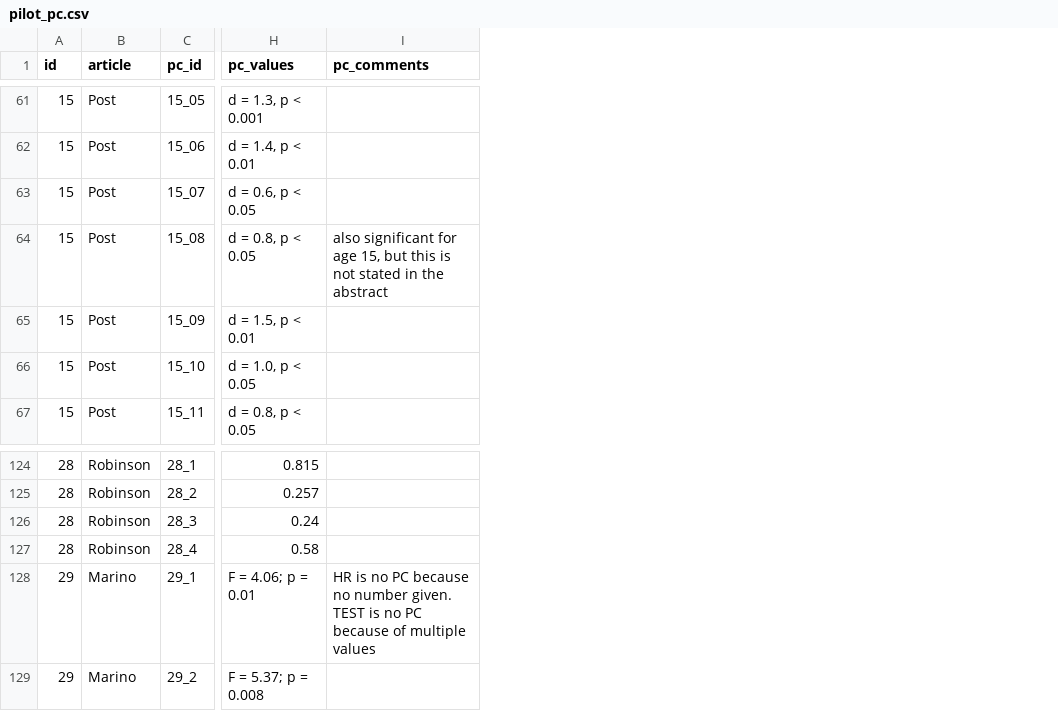
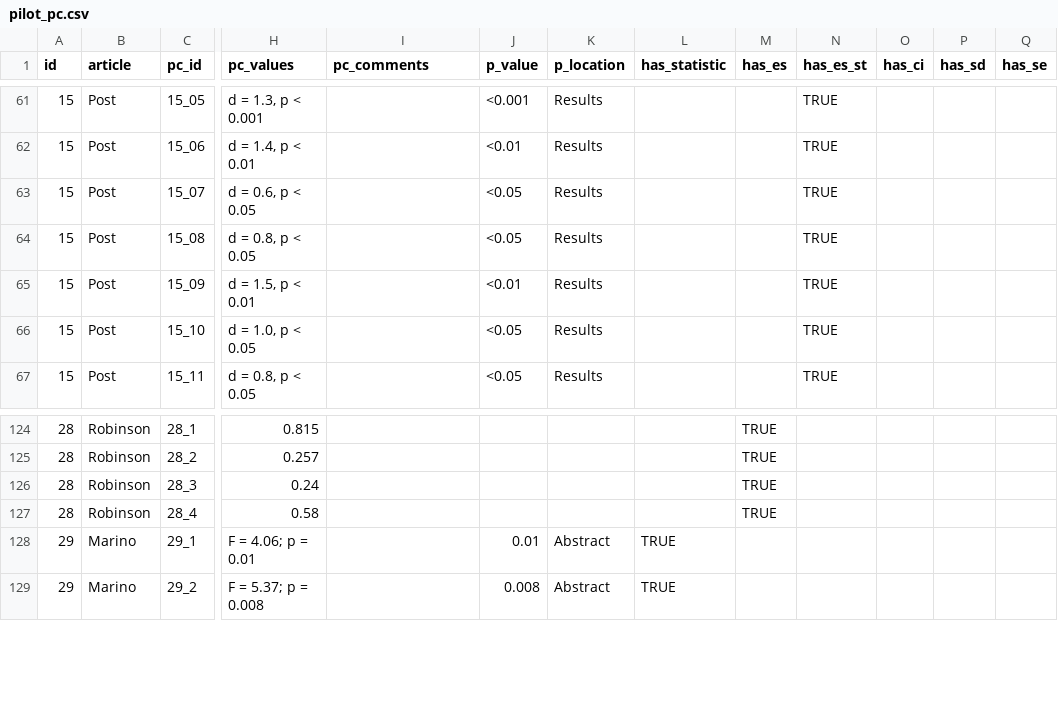
Before and after one commit to comprep-sport/pilot, a CSV file: data/pilot_pc.csv, drawn as a sheet; only a part is shown, gaps mark what is left out; the diff covers the shown part only; the diff names each change by its address in the sheet, - before the commit and + after, or states it on an @@ line.

```diff
--- a/data/pilot_pc.csv
+++ b/data/pilot_pc.csv
+column J (p_value), rows 61-67: <0.001 | <0.01 | <0.05 | <0.05 | <0.01 | <0.05 | <0.05; rows 128-129: 0.01 | 0.008
+column K (p_location), rows 61-67: all Results; rows 128-129: Abstract | Abstract
+column L (has_statistic), rows 128-129: TRUE | TRUE
+column M (has_es), rows 124-127: all TRUE
+column N (has_es_st), rows 61-67: all TRUE
+column O (has_ci), empty
+column P (has_sd), empty
+column Q (has_se), empty
-I64 (pc_comments): also significant for age 15, but this is not stated in the abstract
+I64 (pc_comments): (empty)
-I128 (pc_comments): HR is no PC because no number given. TEST is no PC because of multiple values
+I128 (pc_comments): (empty)
```
Also changed, not shown: 26 edited cells elsewhere in this file, 2 other files.
